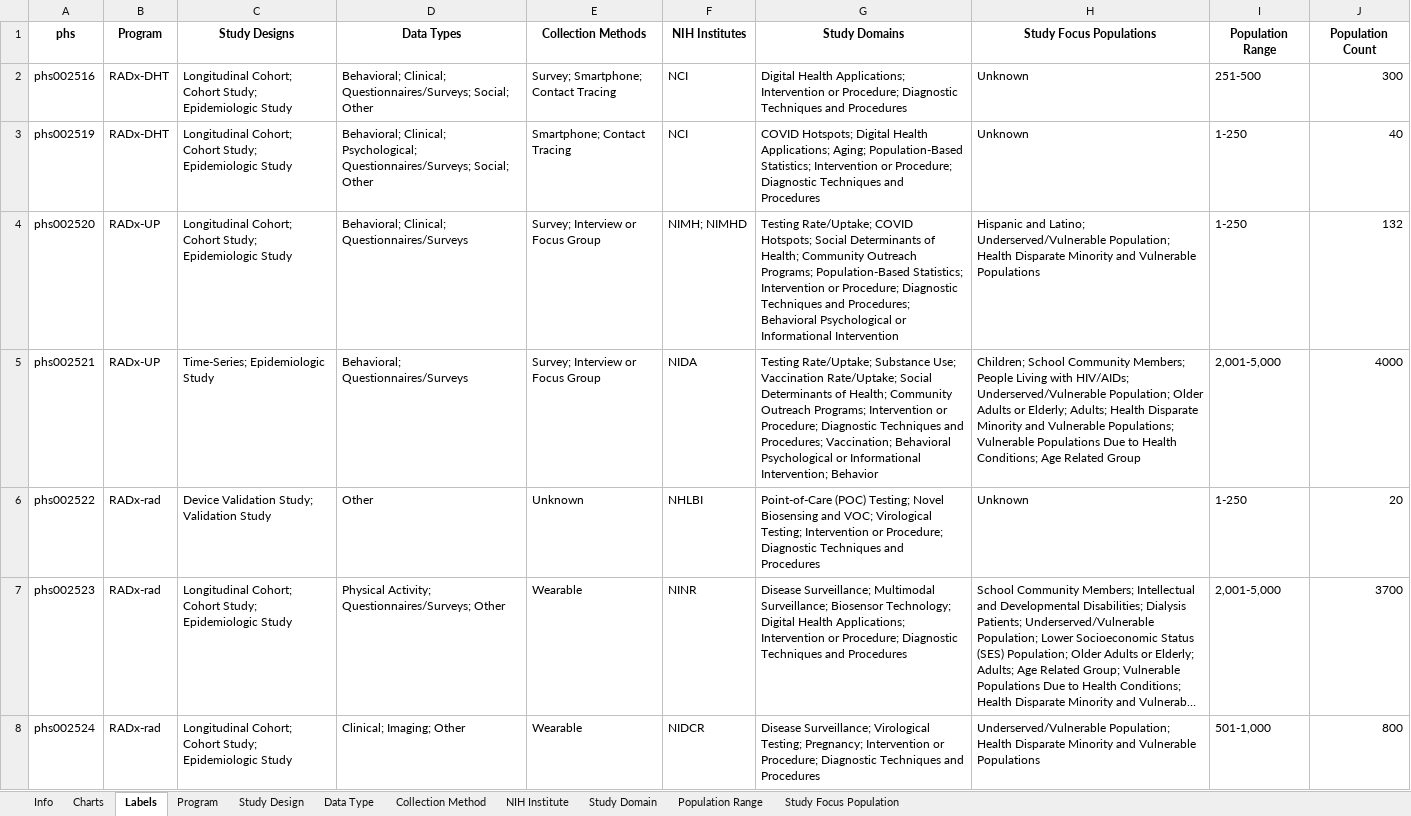
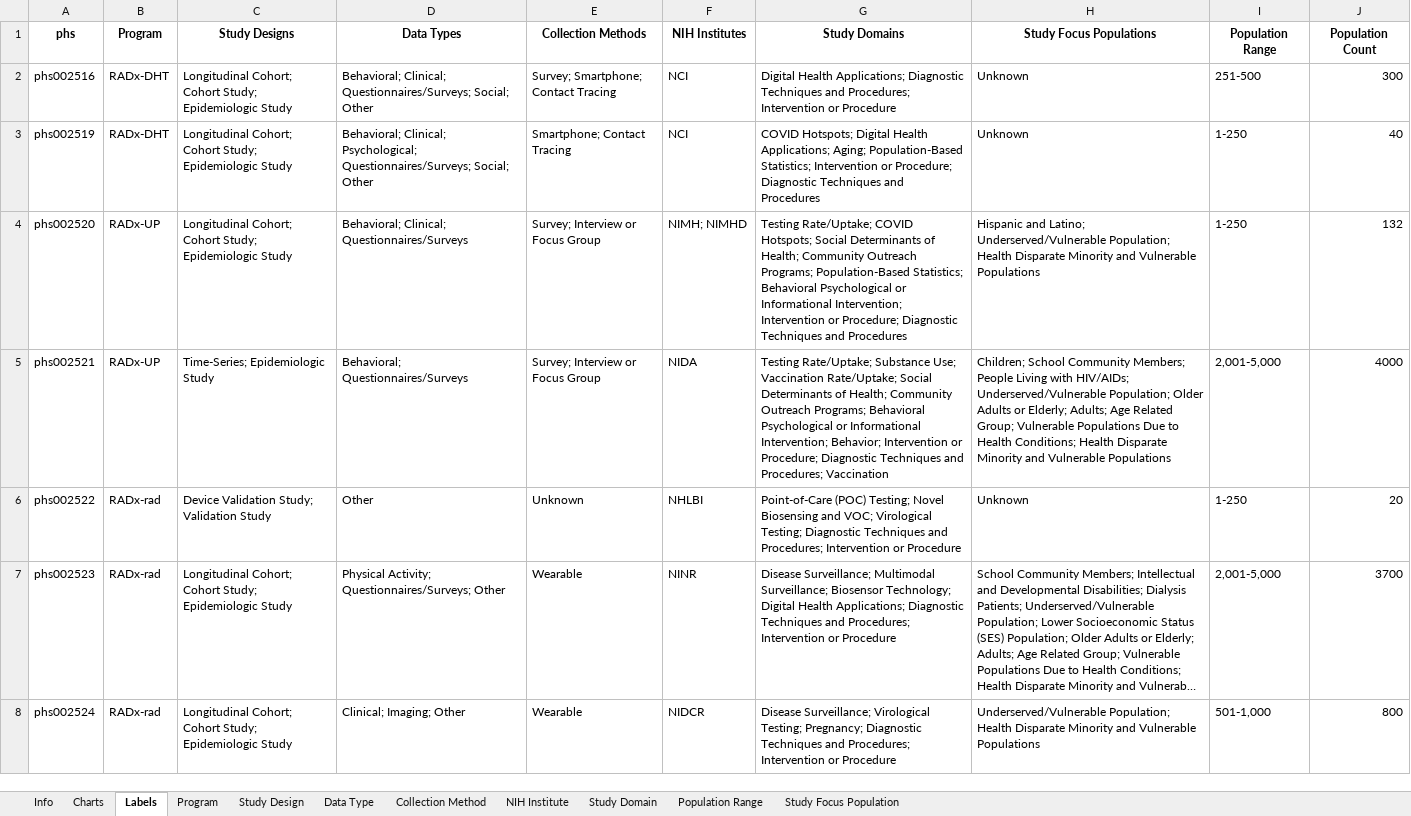
Before and after one commit to bmir-radx/radx-reporter, an Excel workbook: reports/2024-05-30 - RADx Data Hub Content Report Semantic.xlsx, sheet Labels, drawn as a sheet; only a part is shown; long unchanged cells end in …; values as stored, in another font and other column widths than the file's, no borders; the diff covers the shown part only; the diff names each change by its address in the sheet, - before the commit and + after, or states it on an @@ line.

```diff
--- a/reports/2024-05-30 - RADx Data Hub Content Report Semantic.xlsx (sheet Labels)
+++ b/reports/2024-05-30 - RADx Data Hub Content Report Semantic.xlsx (sheet Labels)
-G2 (Study Domains): …Health Applications; Intervention or Procedure; Diagnostic Techniques and Procedures
+G2 (Study Domains): …Health Applications; Diagnostic Techniques and Procedures; Intervention or Procedure
-G4 (Study Domains): …Population-Based Statistics; Intervention or Procedure; Diagnostic Techniques and Procedures; Behavioral Psychological or Informational Intervention
+G4 (Study Domains): …Population-Based Statistics; Behavioral Psychological or Informational Intervention; Intervention or Procedure; Diagnostic Techniques and Procedures
-G5 (Study Domains): …Outreach Programs; Intervention or Procedure; Diagnostic Techniques and Procedures; Vaccination; Behavioral Psychological or Informational Intervention; Behavior
+G5 (Study Domains): …Outreach Programs; Behavioral Psychological or Informational Intervention; Behavior; Intervention or Procedure; Diagnostic Techniques and Procedures; Vaccination
-H5 (Study Focus Populations): …Elderly; Adults; Health Disparate Minority and Vulnerable Populations; Vulnerable Populations Due to Health Conditions; Age Related Group
+H5 (Study Focus Populations): …Elderly; Adults; Age Related Group; Vulnerable Populations Due to Health Conditions; Health Disparate Minority and Vulnerable Populations
-G6 (Study Domains): …Virological Testing; Intervention or Procedure; Diagnostic Techniques and Procedures
+G6 (Study Domains): …Virological Testing; Diagnostic Techniques and Procedures; Intervention or Procedure
-G7 (Study Domains): …Health Applications; Intervention or Procedure; Diagnostic Techniques and Procedures
+G7 (Study Domains): …Health Applications; Diagnostic Techniques and Procedures; Intervention or Procedure
-G8 (Study Domains): …Testing; Pregnancy; Intervention or Procedure; Diagnostic Techniques and Procedures
+G8 (Study Domains): …Testing; Pregnancy; Diagnostic Techniques and Procedures; Intervention or Procedure
```
Also changed, not shown: 206 edited cells elsewhere in this sheet, sheet NIH Institute, sheet Study Design, charts or pictures, reports/2024-05-30 - RADx Data Hub Content Report.xlsx, 3 other files.
